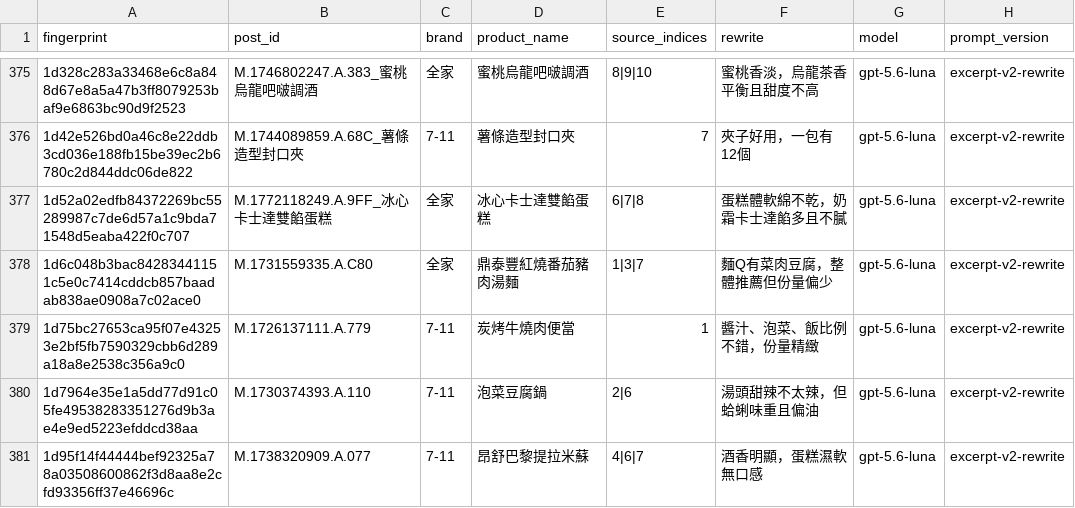
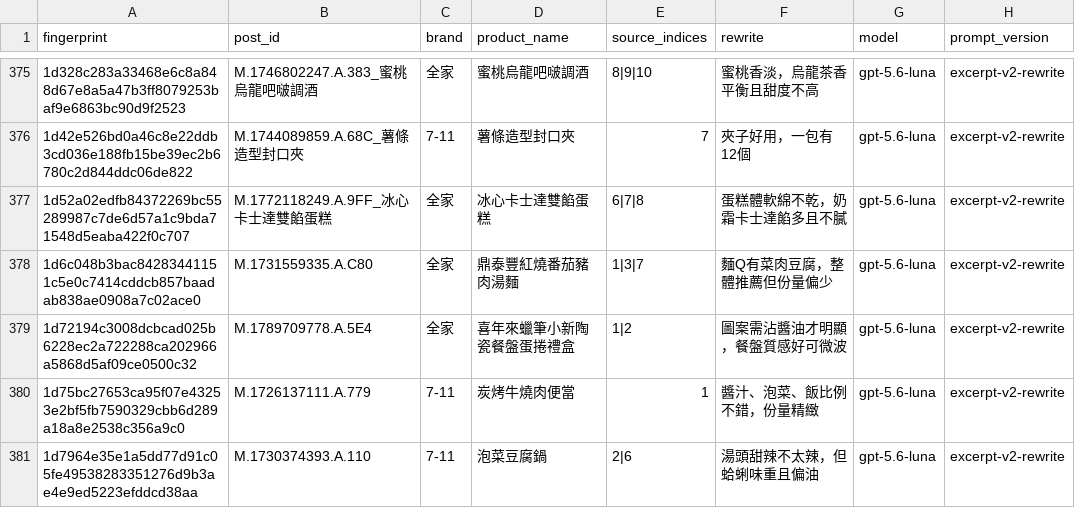
Before and after one commit to YuHsunWang/cvs-radar, a CSV file: data/labels/excerpt_labels.csv, drawn as a sheet; only a part is shown, gaps mark what is left out; the shorter side is filled out with more unchanged rows; the diff covers the shown part only.

```diff
--- a/data/labels/excerpt_labels.csv
+++ b/data/labels/excerpt_labels.csv
@@ -378,2 +378,3 @@
 1d6c048b3bac84283441151c5e0c7414cddcb857baadab838ae0908a7c02ace0,M.1731559335.A.C80,全家,鼎泰豐紅燒番茄豬肉湯麵,1|3|7,麵Q有菜肉豆腐，整體推薦但份量偏少,gpt-5.6-luna,excerpt-v2-rewrite
+1d72194c3008dcbcad025b6228ec2a722288ca202966a5868d5af09ce0500c32,M.1789709778.A.5E4,全家,喜年來蠟筆小新陶瓷餐盤蛋捲禮盒,1|2,圖案需沾醬油才明顯，餐盤質感好可微波,gpt-5.6-luna,excerpt-v2-rewrite
 1d75bc27653ca95f07e43253e2bf5fb7590329cbb6d289a18a8e2538c356a9c0,M.1726137111.A.779,7-11,炭烤牛燒肉便當,1,醬汁、泡菜、飯比例不錯，份量精緻,gpt-5.6-luna,excerpt-v2-rewrite
```
Also changed, not shown: 5 added rows elsewhere in this file, data/labels/product_category_labels.csv, data/labels/product_name_labels.csv, 4 other files.
